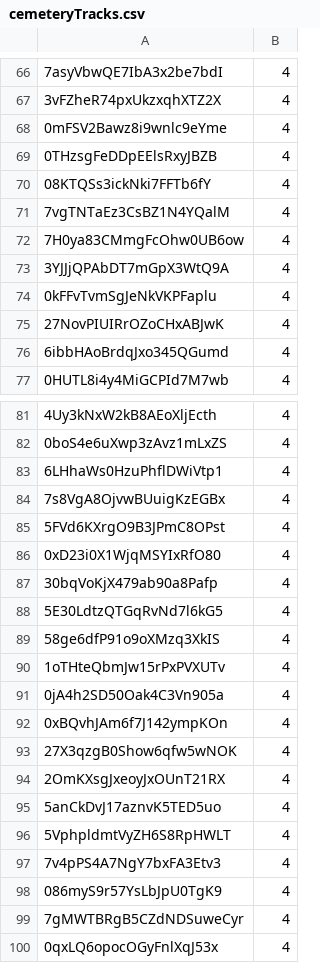
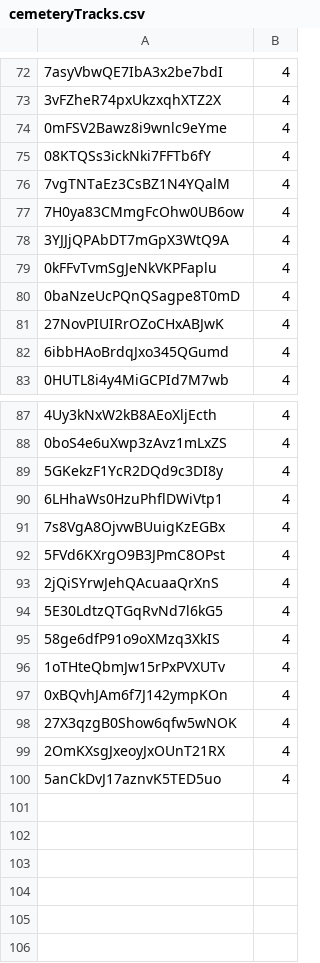
Before and after one commit to cs-22-sw-8-07/recommender_data, a CSV file: trackFrequencies/cemeteryTracks.csv, drawn as a sheet; only a part is shown, gaps mark what is left out; the diff covers the shown part only.

```diff
--- a/trackFrequencies/cemeteryTracks.csv
+++ b/trackFrequencies/cemeteryTracks.csv
@@ -68,3 +74,2 @@
 0mFSV2Bawz8i9wnlc9eYme, 4
-0THzsgFeDDpEElsRxyJBZB, 4
 08KTQSs3ickNki7FFTb6fY, 4
@@ -74,2 +79,3 @@
 0kFFvTvmSgJeNkVKPFaplu, 4
+0baNzeUcPQnQSagpe8T0mD, 4
 27NovPIUIRrOZoCHxABJwK, 4
@@ -82,2 +88,3 @@
 0boS4e6uXwp3zAvz1mLxZS, 4
+5GKekzF1YcR2DQd9c3DI8y, 4
 6LHhaWs0HzuPhflDWiVtp1, 4
@@ -85,4 +92,3 @@
 5FVd6KXrgO9B3JPmC8OPst, 4
-0xD23i0X1WjqMSYIxRfO80, 4
-30bqVoKjX479ab90a8Pafp, 4
+2jQiSYrwJehQAcuaaQrXnS, 4
 5E30LdtzQTGqRvNd7l6kG5, 4
@@ -90,3 +96,2 @@
 1oTHteQbmJw15rPxPVXUTv, 4
-0jA4h2SD50Oak4C3Vn905a, 4
 0xBQvhJAm6f7J142ympKOn, 4
@@ -95,6 +100 @@
 5anCkDvJ17aznvK5TED5uo, 4
-5VphpldmtVyZH6S8RpHWLT, 4
-7v4pPS4A7NgY7bxFA3Etv3, 4
-086myS9r57YsLbJpU0TgK9, 4
-7gMWTBRgB5CZdNDSuweCyr, 4
-0qxLQ6opocOGyFnlXqJ53x, 4
```
Also changed, not shown: 14 added rows, 8 removed rows and 4 edited cells elsewhere in this file, featureVectors/beachLocationFeatureVector.csv, featureVectors/cemeteryLocationFeatureVector.csv, 13 other files.
